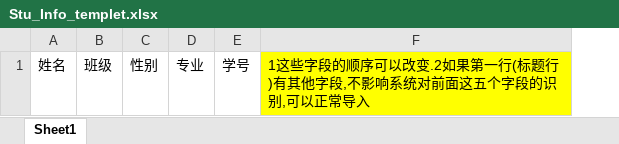
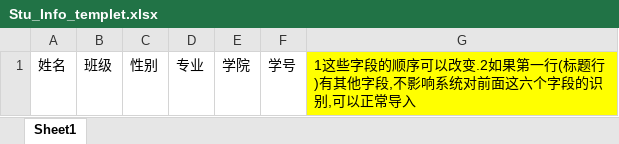
Before and after one commit to liangyihuai/TeachServiceSystem, an Excel workbook: src/com/huai/templet/Stu_Info_templet.xlsx, sheet Sheet1, drawn as a sheet; values as stored, in another font and other column widths than the file's, no borders; removed rows and columns are numbered as before the commit, all else as after; the diff names each change by its address in the sheet, - before the commit and + after, or states it on an @@ line.

```diff
--- a/src/com/huai/templet/Stu_Info_templet.xlsx (sheet Sheet1)
+++ b/src/com/huai/templet/Stu_Info_templet.xlsx (sheet Sheet1)
+column E, row 1: 学院
-column F, row 1: 1这些字段的顺序可以改变.2如果第一行(标题行)有其他字段,不影响系统对前面这五个字段的识别,可以正常导入
+column G, row 1: 1这些字段的顺序可以改变.2如果第一行(标题行)有其他字段,不影响系统对前面这六个字段的识别,可以正常导入
```
Also changed, not shown: 5 other files.
